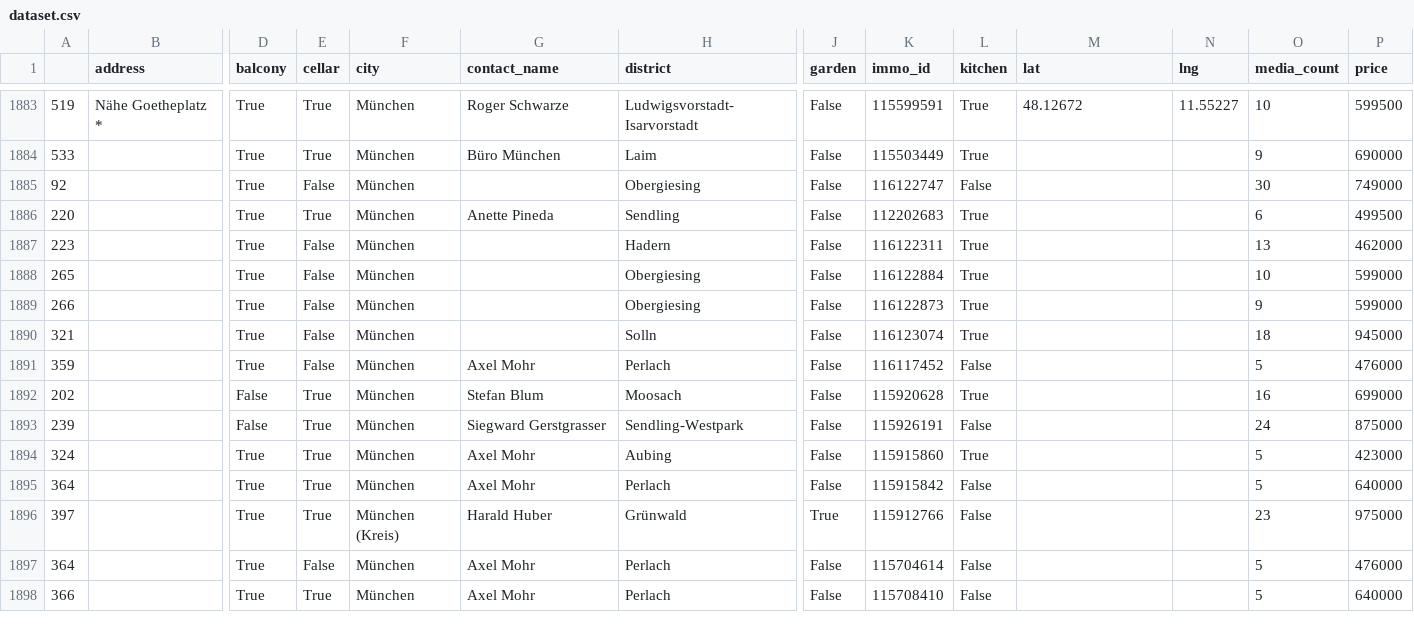
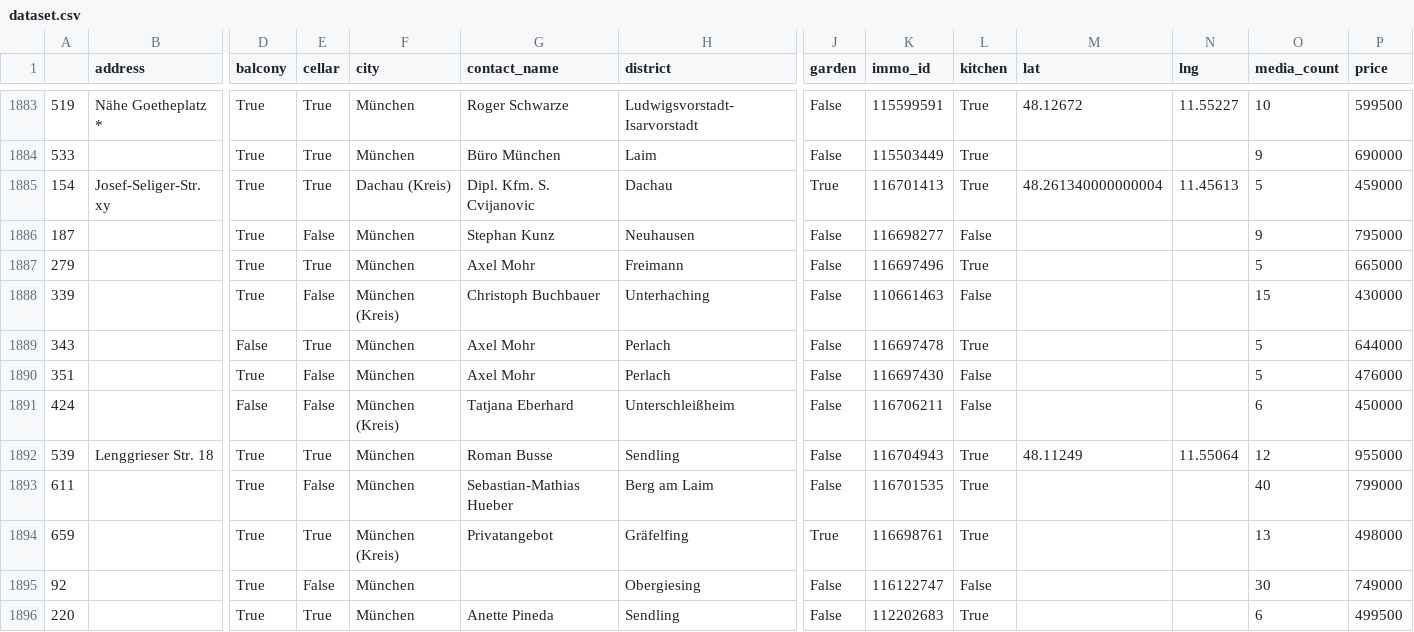
Before and after one commit to toebsen/ImmoSpider, a CSV file: DATA/apartment_buy/dataset.csv, drawn as a sheet; only a part is shown, gaps mark what is left out; the shorter side is filled out with more unchanged rows; rows hold the shown columns only; the diff names each change by its address in the sheet, - before the commit and + after, or states it on an @@ line.

Commit message:
update data

```diff
--- a/DATA/apartment_buy/dataset.csv
+++ b/DATA/apartment_buy/dataset.csv
+row 1885: 154 | Josef-Seliger-Str. xy | True | True | Dachau (Kreis) | Dipl. Kfm. S. Cvijanovic | Dachau | True | 116701413 | True | 48.261340000000004 | 11.45613 | 5 | 459000
+row 1886: 187 |  | True | False | München | Stephan Kunz | Neuhausen | False | 116698277 | False |  |  | 9 | 795000
+row 1887: 279 |  | True | True | München | Axel Mohr | Freimann | False | 116697496 | True |  |  | 5 | 665000
+row 1888: 339 |  | True | False | München (Kreis) | Christoph Buchbauer | Unterhaching | False | 110661463 | False |  |  | 15 | 430000
+row 1889: 343 |  | False | True | München | Axel Mohr | Perlach | False | 116697478 | True |  |  | 5 | 644000
+row 1890: 351 |  | True | False | München | Axel Mohr | Perlach | False | 116697430 | False |  |  | 5 | 476000
+row 1891: 424 |  | False | False | München (Kreis) | Tatjana Eberhard | Unterschleißheim | False | 116706211 | False |  |  | 6 | 450000
+row 1892: 539 | Lenggrieser Str. 18 | True | True | München | Roman Busse | Sendling | False | 116704943 | True | 48.11249 | 11.55064 | 12 | 955000
+row 1893: 611 |  | True | False | München | Sebastian-Mathias Hueber | Berg am Laim | False | 116701535 | True |  |  | 40 | 799000
+row 1894: 659 |  | True | True | München (Kreis) | Privatangebot | Gräfelfing | True | 116698761 | True |  |  | 13 | 498000
```
Also changed, not shown: 1 other file.
